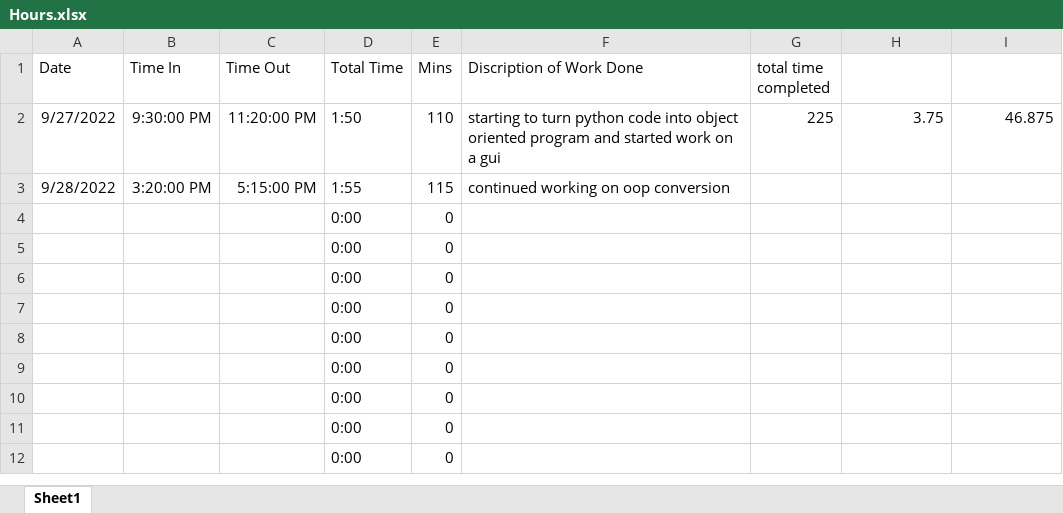
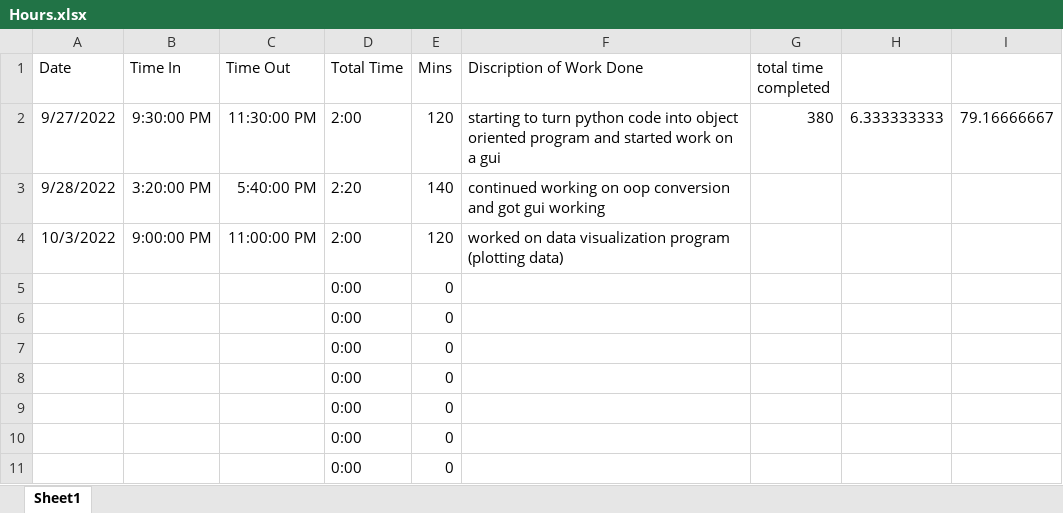
Before and after one commit to AndChen153/Stability-Setup, an Excel workbook: Hours.xlsx, sheet Sheet1, drawn as a sheet; only a part is shown; the shorter side is filled out with more unchanged rows; values as stored, in another font and other column widths than the file's, no borders; removed rows and columns are numbered as before the commit, all else as after; the diff names each change by its address in the sheet, - before the commit and + after, or states it on an @@ line.

```diff
--- a/Hours.xlsx (sheet Sheet1)
+++ b/Hours.xlsx (sheet Sheet1)
-C2 (Time Out): 11:20:00 PM
+C2 (Time Out): 11:30:00 PM
-D2 (Total Time): 1:50
+D2 (Total Time): 2:00
-E2 (Mins): 110
+E2 (Mins): 120
-G2 (total time completed): 225
+G2 (total time completed): 380
-H2: 3.75
+H2: 6.333333333
-I2: 46.875
+I2: 79.16666667
-C3 (Time Out): 5:15:00 PM
+C3 (Time Out): 5:40:00 PM
-D3 (Total Time): 1:55
+D3 (Total Time): 2:20
-E3 (Mins): 115
+E3 (Mins): 140
-F3 (Discription of Work Done): continued working on oop conversion
+F3 (Discription of Work Done): continued working on oop conversion and got gui working
-row 4:  |  |  | 0:00 | 0
+row 4: 10/3/2022 | 9:00:00 PM | 11:00:00 PM | 2:00 | 120 | worked on data visualization program (plotting data)
```
Also changed, not shown: 6 other files.
